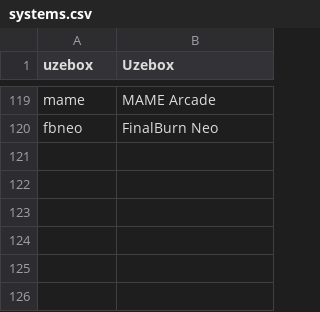
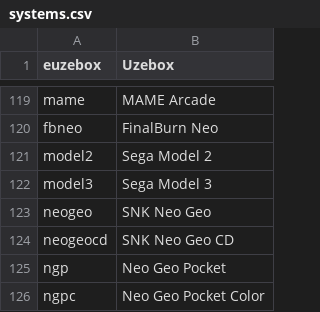
Before and after one commit to WizzardSK/gameflix, a CSV file: systems.csv, drawn as a sheet; only a part is shown, gaps mark what is left out; the diff names each change by its address in the sheet, - before the commit and + after, or states it on an @@ line.

Commit message:
Update systems.csv

```diff
--- a/systems.csv
+++ b/systems.csv
-A1: uzebox
+A1: euzebox
+row 121: model2 | Sega Model 2
+row 122: model3 | Sega Model 3
+row 123: neogeo | SNK Neo Geo
+row 124: neogeocd | SNK Neo Geo CD
+row 125: ngp | Neo Geo Pocket
+row 126: ngpc | Neo Geo Pocket Color
```
